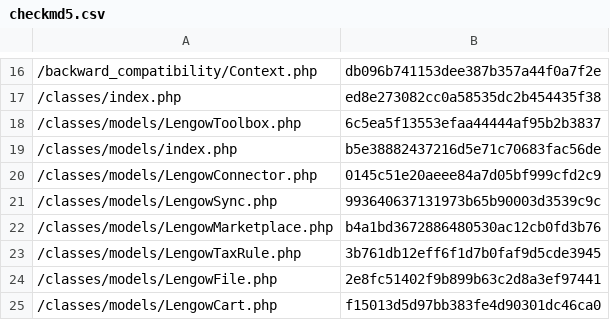
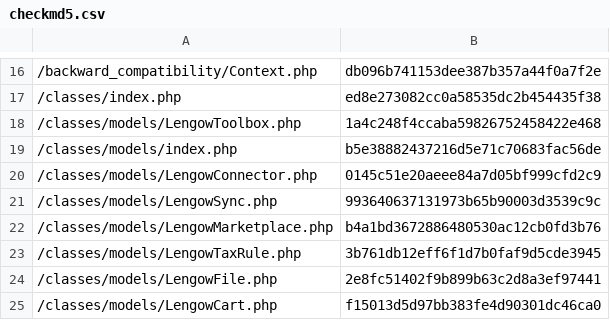
Before and after one commit to lengow/plugin-prestashop, a CSV file: toolbox/checkmd5.csv, drawn as a sheet; only a part is shown, gaps mark what is left out.

Commit message:
Fix checkmd5 success in toolbox

```diff
--- a/toolbox/checkmd5.csv
+++ b/toolbox/checkmd5.csv
@@ -17,3 +17,3 @@
 /classes/index.php|ed8e273082cc0a58535dc2b454435f38
-/classes/models/LengowToolbox.php|6c5ea5f13553efaa44444af95b2b3837
+/classes/models/LengowToolbox.php|1a4c248f4ccaba59826752458422e468
 /classes/models/index.php|b5e38882437216d5e71c70683fac56de
```
Also changed, not shown: 1 other file.
